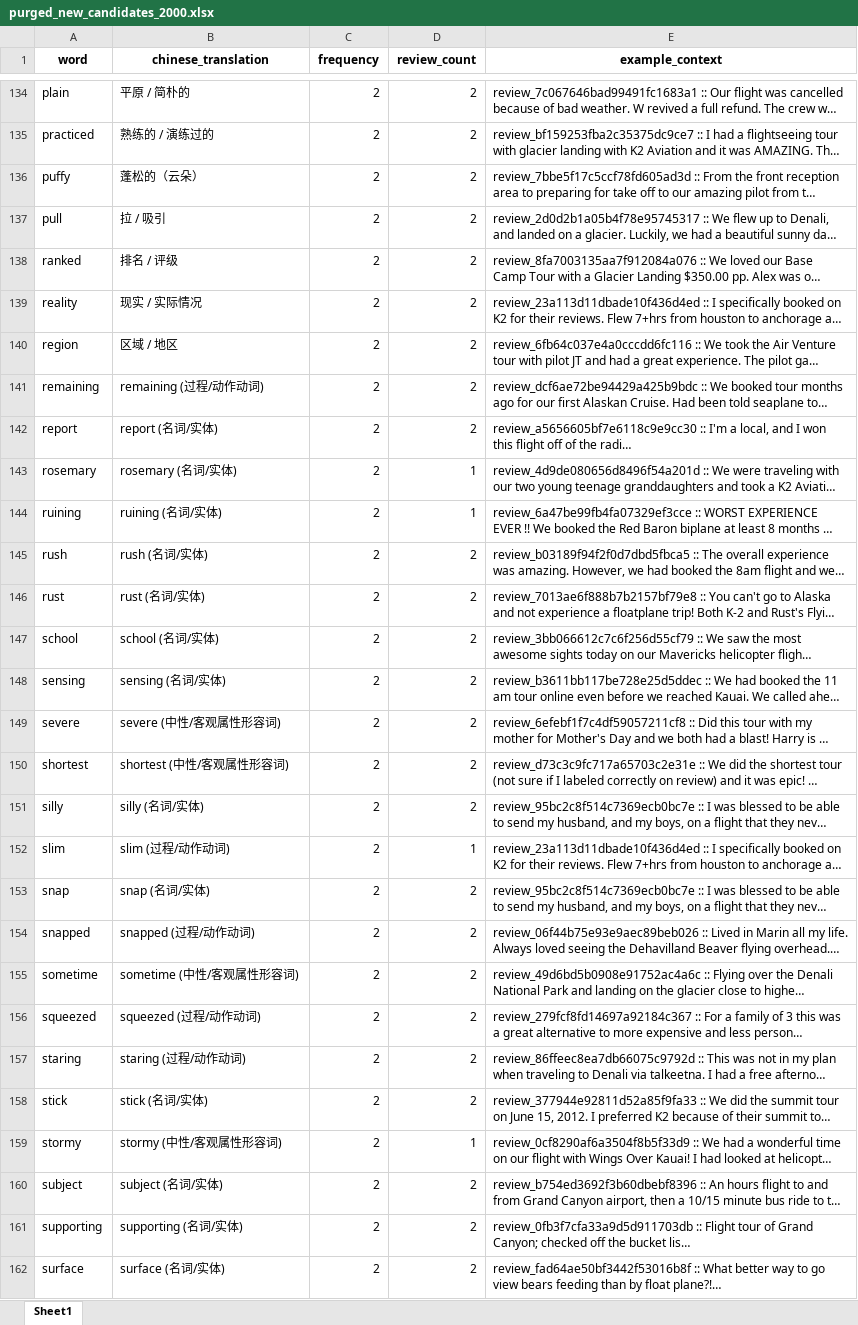
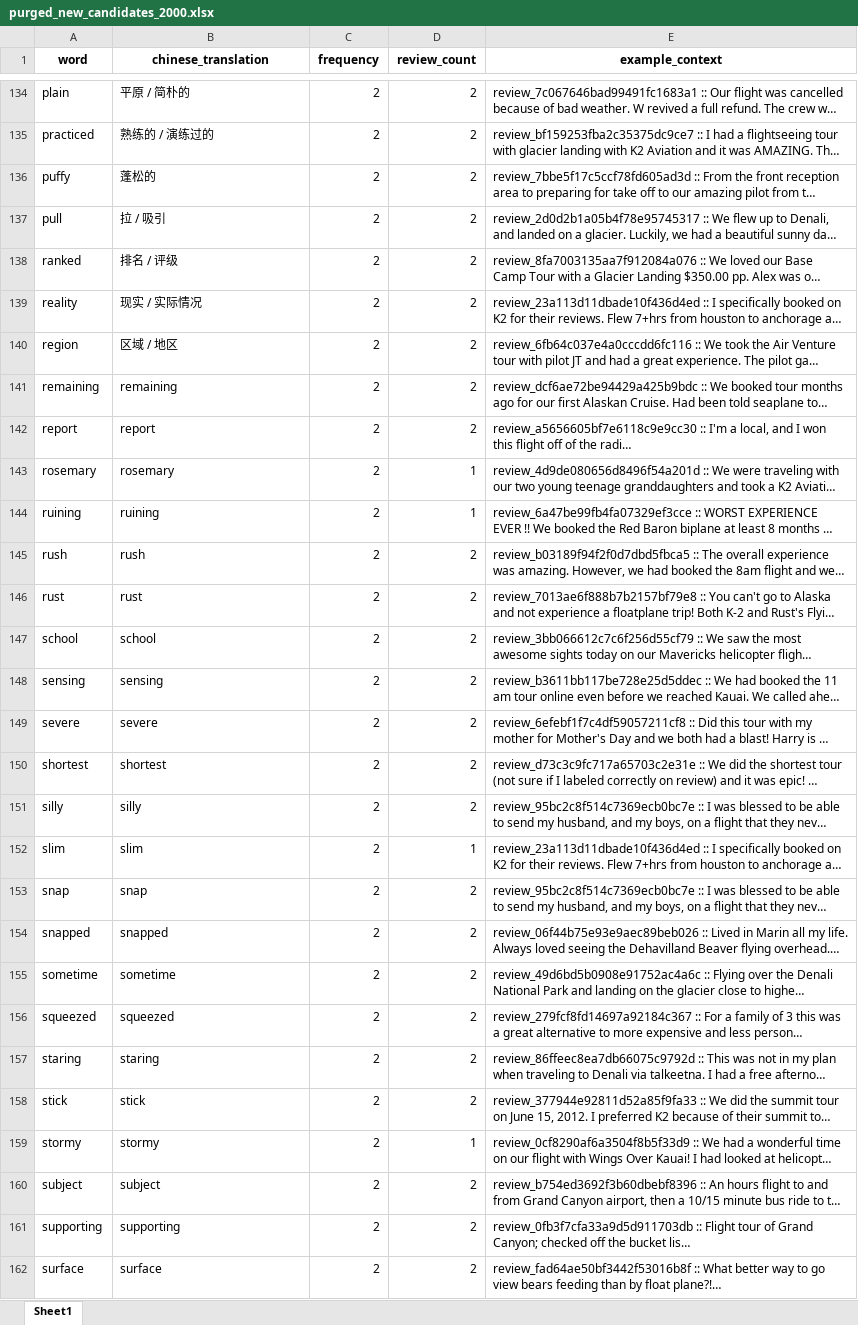
Before and after one commit to ypeng12/Low-Altitude, an Excel workbook: data/derived_outputs/stage_gold_2000/purged_new_candidates_2000.xlsx, sheet Sheet1, drawn as a sheet; only a part is shown, gaps mark what is left out; long unchanged cells end in …; values as stored, in another font and other column widths than the file's, no borders; the diff covers the shown part only; the diff names each change by its address in the sheet, - before the commit and + after, or states it on an @@ line.

```diff
--- a/data/derived_outputs/stage_gold_2000/purged_new_candidates_2000.xlsx (sheet Sheet1)
+++ b/data/derived_outputs/stage_gold_2000/purged_new_candidates_2000.xlsx (sheet Sheet1)
-B136 (chinese_translation): 蓬松的（云朵）
+B136 (chinese_translation): 蓬松的
-B141 (chinese_translation): remaining (过程/动作动词)
+B141 (chinese_translation): remaining
-B142 (chinese_translation): report (名词/实体)
+B142 (chinese_translation): report
-B143 (chinese_translation): rosemary (名词/实体)
+B143 (chinese_translation): rosemary
-B144 (chinese_translation): ruining (名词/实体)
+B144 (chinese_translation): ruining
-B145 (chinese_translation): rush (名词/实体)
+B145 (chinese_translation): rush
-B146 (chinese_translation): rust (名词/实体)
+B146 (chinese_translation): rust
-B147 (chinese_translation): school (名词/实体)
+B147 (chinese_translation): school
-B148 (chinese_translation): sensing (名词/实体)
+B148 (chinese_translation): sensing
-B149 (chinese_translation): severe (中性/客观属性形容词)
+B149 (chinese_translation): severe
-B150 (chinese_translation): shortest (中性/客观属性形容词)
+B150 (chinese_translation): shortest
-B151 (chinese_translation): silly (名词/实体)
+B151 (chinese_translation): silly
-B152 (chinese_translation): slim (过程/动作动词)
+B152 (chinese_translation): slim
-B153 (chinese_translation): snap (名词/实体)
+B153 (chinese_translation): snap
-B154 (chinese_translation): snapped (过程/动作动词)
+B154 (chinese_translation): snapped
-B155 (chinese_translation): sometime (中性/客观属性形容词)
+B155 (chinese_translation): sometime
-B156 (chinese_translation): squeezed (过程/动作动词)
+B156 (chinese_translation): squeezed
-B157 (chinese_translation): staring (过程/动作动词)
+B157 (chinese_translation): staring
-B158 (chinese_translation): stick (名词/实体)
+B158 (chinese_translation): stick
-B159 (chinese_translation): stormy (中性/客观属性形容词)
+B159 (chinese_translation): stormy
-B160 (chinese_translation): subject (名词/实体)
+B160 (chinese_translation): subject
-B161 (chinese_translation): supporting (名词/实体)
+B161 (chinese_translation): supporting
-B162 (chinese_translation): surface (名词/实体)
+B162 (chinese_translation): surface
```
Also changed, not shown: 599 edited cells elsewhere in this sheet, data/derived_outputs/removed_non_emotion_words_2500_reviews.xlsx, data/derived_outputs/stage_gold_2000/removed_non_emotion_words_2500_reviews.xlsx, 5 other files.
